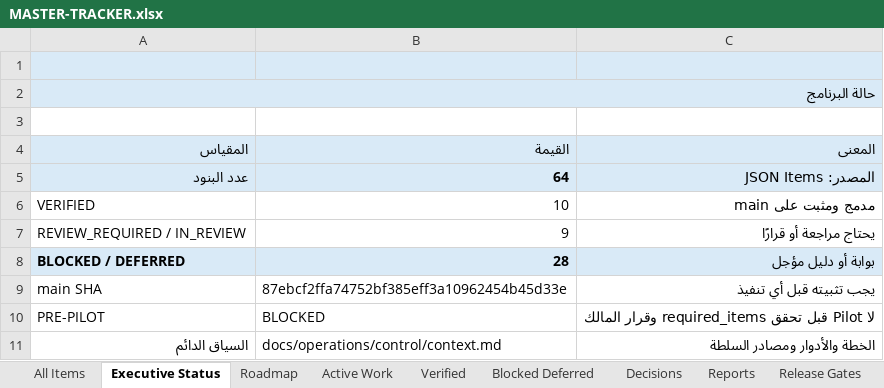
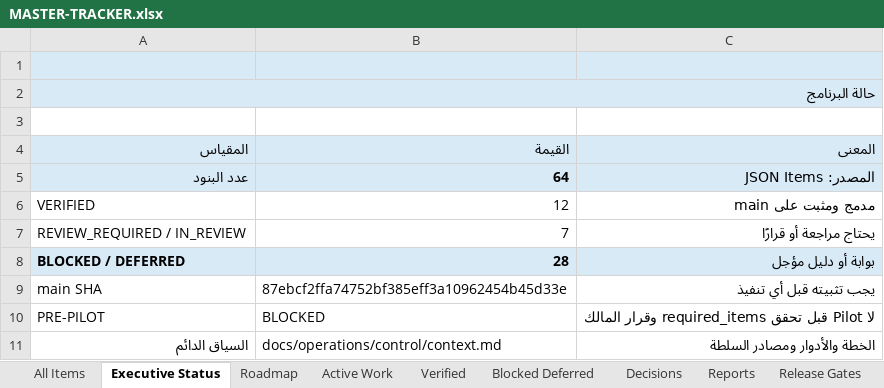
Before and after one commit to Qays7753/Micro, an Excel workbook: docs/operations/control/generated/MASTER-TRACKER.xlsx, sheet Executive Status, drawn as a sheet; values as stored, in another font and other column widths than the file's, no borders; the diff names each change by its address in the sheet, - before the commit and + after, or states it on an @@ line.

```diff
--- a/docs/operations/control/generated/MASTER-TRACKER.xlsx (sheet Executive Status)
+++ b/docs/operations/control/generated/MASTER-TRACKER.xlsx (sheet Executive Status)
-B6 (القيمة): 10
+B6 (القيمة): 12
-B7 (القيمة): 9
+B7 (القيمة): 7
```
Also changed, not shown: sheet All Items, sheet Verified, sheet Blocked Deferred, sheet Active Work, sheet Release Gates, 8 other files.
